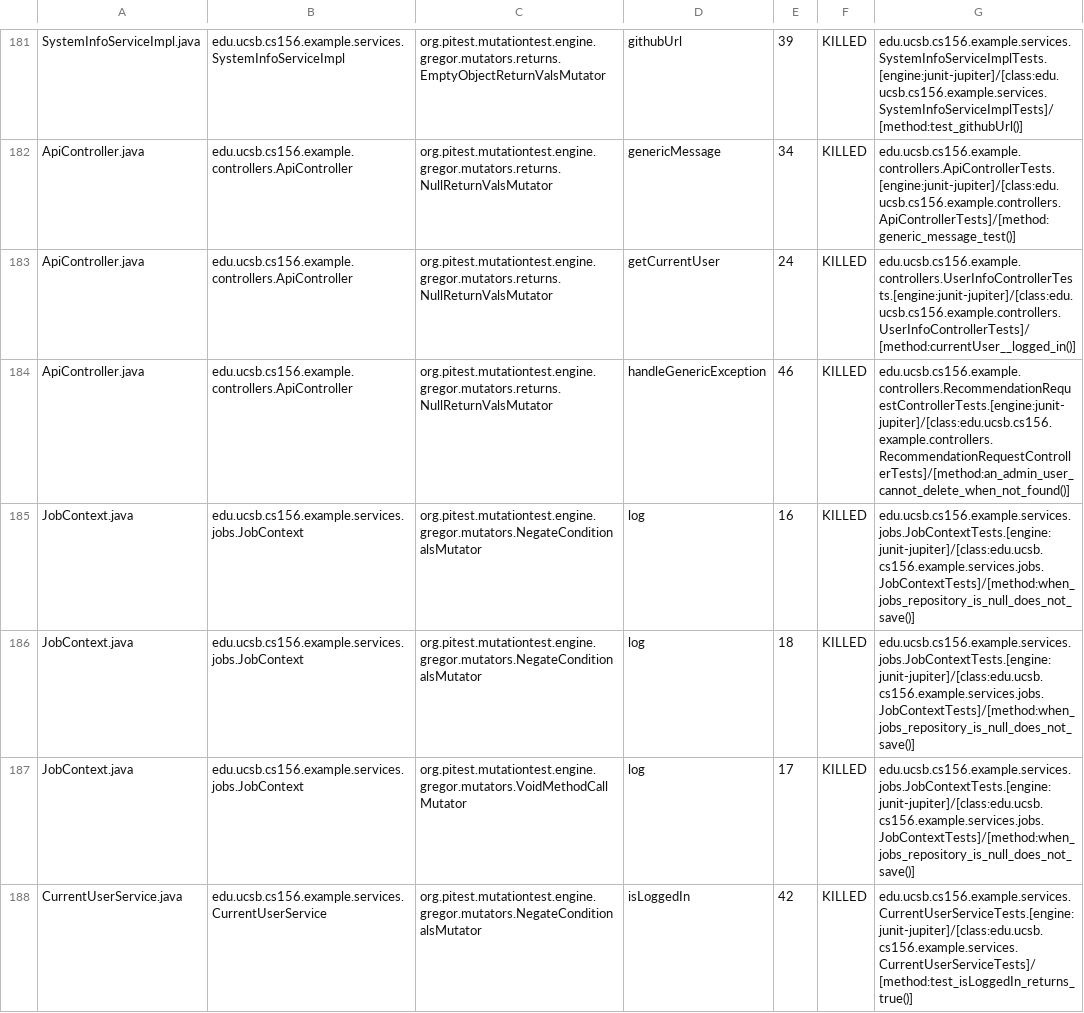
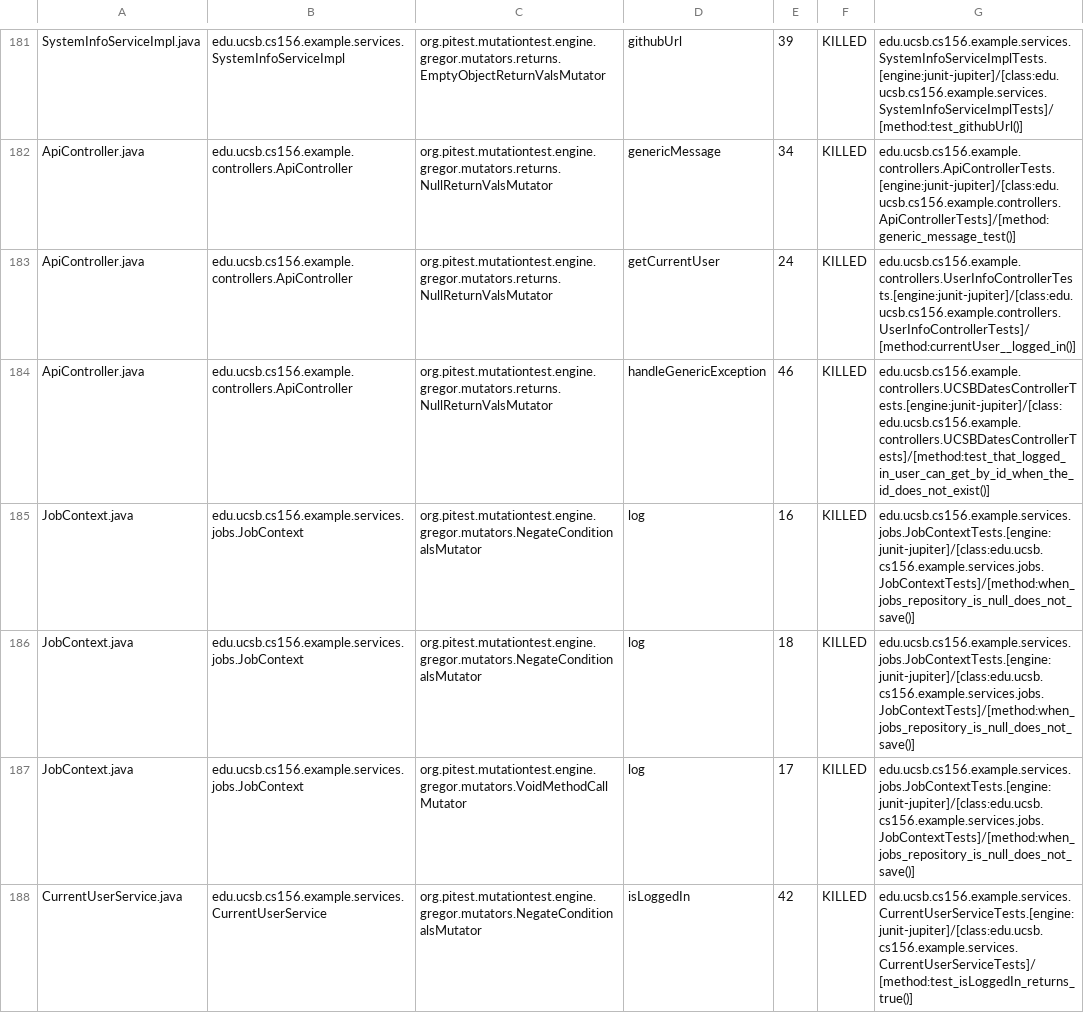
Before and after one commit to ucsb-cs156-s26/team02-s26-14, a CSV file: prs/125/pitest/mutations.csv, drawn as a sheet; only a part is shown, gaps mark what is left out.

Commit message:
Deploying to gh-pages from @ ucsb-cs156-s26/team02-s26-14@5fa6c281ccedc7216b3e2c90579c844ecee988ea 🚀

```diff
--- a/prs/125/pitest/mutations.csv
+++ b/prs/125/pitest/mutations.csv
@@ -183,3 +183,3 @@ ApiController.java,edu.ucsb.cs156.example.controllers.ApiController,org.pitest.m
 ApiController.java,edu.ucsb.cs156.example.controllers.ApiController,org.pitest.mutationtest.engine.gregor.mutators.returns.NullReturnValsMutator,getCurrentUser,24,KILLED,edu.ucsb.cs156.example.controllers.UserInfoControllerTests.[engine:junit-jupiter]/[class:edu.ucsb.cs156.example.controllers.UserInfoControllerTests]/[method:currentUser__logged_in()]
-ApiController.java,edu.ucsb.cs156.example.controllers.ApiController,org.pitest.mutationtest.engine.gregor.mutators.returns.NullReturnValsMutator,handleGenericException,46,KILLED,edu.ucsb.cs156.example.controllers.RecommendationRequestControllerTests.[engine:junit-jupiter]/[class:edu.ucsb.cs156.example.controllers.RecommendationRequestControllerTests]/[method:an_admin_user_cannot_delete_when_not_found()]
+ApiController.java,edu.ucsb.cs156.example.controllers.ApiController,org.pitest.mutationtest.engine.gregor.mutators.returns.NullReturnValsMutator,handleGenericException,46,KILLED,edu.ucsb.cs156.example.controllers.UCSBDatesControllerTests.[engine:junit-jupiter]/[class:edu.ucsb.cs156.example.controllers.UCSBDatesControllerTests]/[method:test_that_logged_in_user_can_get_by_id_when_the_id_does_not_exist()]
 JobContext.java,edu.ucsb.cs156.example.services.jobs.JobContext,org.pitest.mutationtest.engine.gregor.mutators.NegateConditionalsMutator,log,16,KILLED,edu.ucsb.cs156.example.services.jobs.JobContextTests.[engine:junit-jupiter]/[class:edu.ucsb.cs156.example.services.jobs.JobContextTests]/[method:when_jobs_repository_is_null_does_not_save()]
```
Also changed, not shown: 22 other files.
